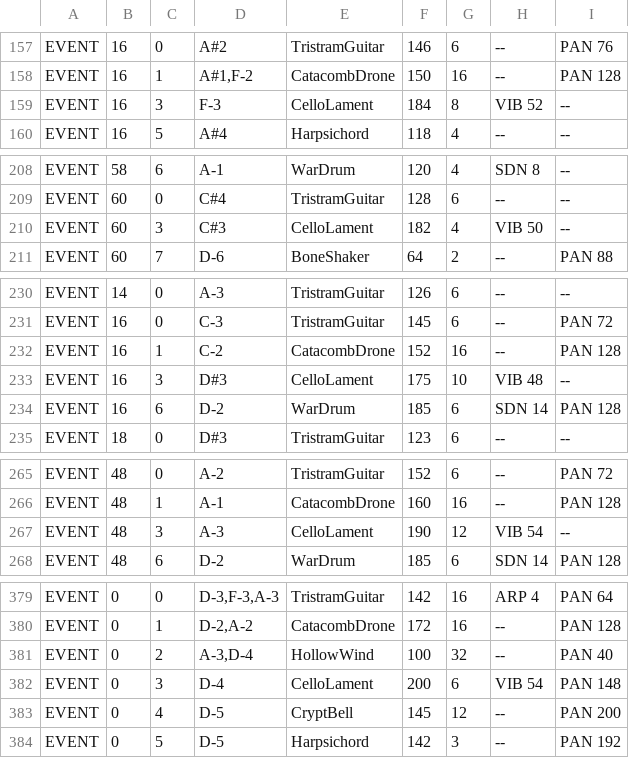
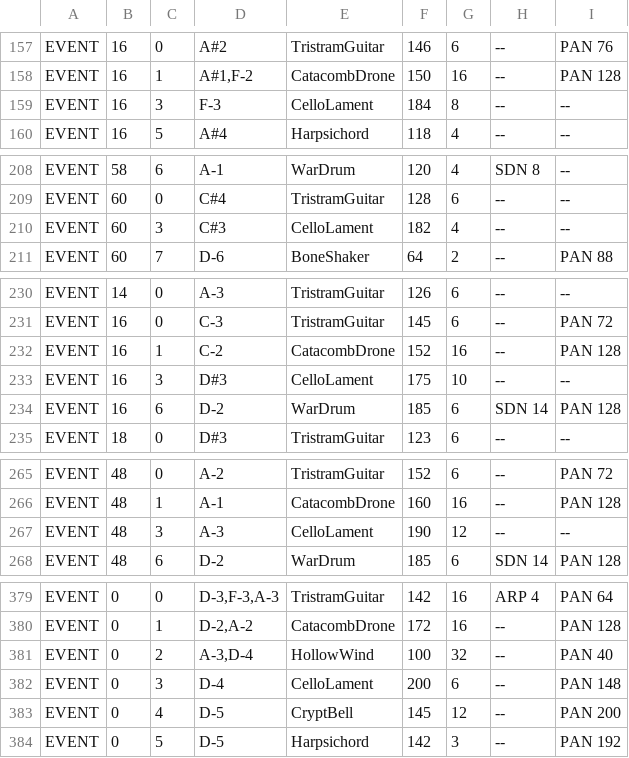
Before and after one commit to Edwigeon/Sanctum, a CSV file: data/music/sanctum_cathedral.csv, drawn as a sheet; only a part is shown, gaps mark what is left out; the diff covers the shown part only.

```diff
--- a/data/music/sanctum_cathedral.csv
+++ b/data/music/sanctum_cathedral.csv
@@ -158,3 +158,3 @@ EVENT,16,0,A#2,TristramGuitar,146,6,--,PAN 76
 EVENT,16,1,"A#1,F-2",CatacombDrone,150,16,--,PAN 128
-EVENT,16,3,F-3,CelloLament,184,8,VIB 52,--
+EVENT,16,3,F-3,CelloLament,184,8,--,--
 EVENT,16,5,A#4,Harpsichord,118,4,--,--
@@ -209,3 +209,3 @@ EVENT,58,6,A-1,WarDrum,120,4,SDN 8,--
 EVENT,60,0,C#4,TristramGuitar,128,6,--,--
-EVENT,60,3,C#3,CelloLament,182,4,VIB 50,--
+EVENT,60,3,C#3,CelloLament,182,4,--,--
 EVENT,60,7,D-6,BoneShaker,64,2,--,PAN 88
@@ -232,3 +232,3 @@ EVENT,16,0,C-3,TristramGuitar,145,6,--,PAN 72
 EVENT,16,1,C-2,CatacombDrone,152,16,--,PAN 128
-EVENT,16,3,D#3,CelloLament,175,10,VIB 48,--
+EVENT,16,3,D#3,CelloLament,175,10,--,--
 EVENT,16,6,D-2,WarDrum,185,6,SDN 14,PAN 128
@@ -266,3 +266,3 @@ EVENT,48,0,A-2,TristramGuitar,152,6,--,PAN 72
 EVENT,48,1,A-1,CatacombDrone,160,16,--,PAN 128
-EVENT,48,3,A-3,CelloLament,190,12,VIB 54,--
+EVENT,48,3,A-3,CelloLament,190,12,--,--
 EVENT,48,6,D-2,WarDrum,185,6,SDN 14,PAN 128
@@ -381,3 +381,3 @@ EVENT,0,1,"D-2,A-2",CatacombDrone,172,16,--,PAN 128
 EVENT,0,2,"A-3,D-4",HollowWind,100,32,--,PAN 40
-EVENT,0,3,D-4,CelloLament,200,6,VIB 54,PAN 148
+EVENT,0,3,D-4,CelloLament,200,6,--,PAN 148
 EVENT,0,4,D-5,CryptBell,145,12,--,PAN 200
```
Also changed, not shown: 7 edited cells elsewhere in this file, data/music/sanctum_crypts.csv, data/music/sanctum_town.csv, 5 other files.
